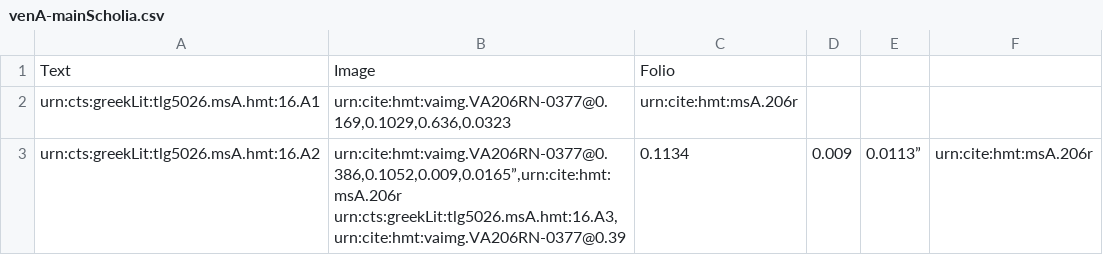
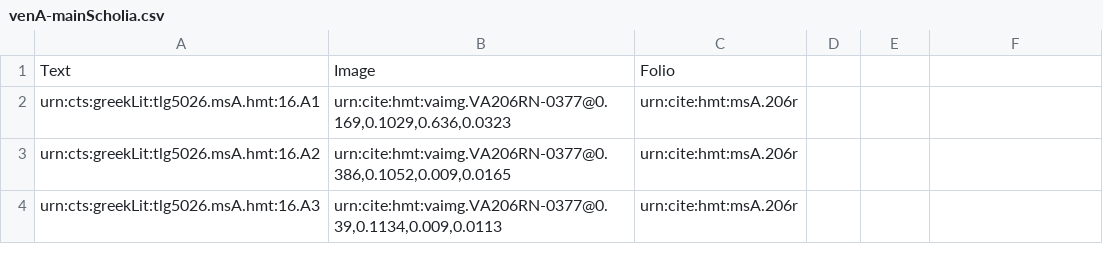
Before and after one commit to hmteditors/furman, a CSV file: TeamA/collections/venA-mainScholia.csv, drawn as a sheet.

Commit message:
Update venA-mainScholia.csv

```diff
--- a/TeamA/collections/venA-mainScholia.csv
+++ b/TeamA/collections/venA-mainScholia.csv
@@ -2,3 +2,3 @@ Text,Image,Folio
 urn:cts:greekLit:tlg5026.msA.hmt:16.A1,"urn:cite:hmt:vaimg.VA206RN-0377@0.169,0.1029,0.636,0.0323",urn:cite:hmt:msA.206r
-urn:cts:greekLit:tlg5026.msA.hmt:16.A2,"urn:cite:hmt:vaimg.VA206RN-0377@0.386,0.1052,0.009,0.0165”,urn:cite:hmt:msA.206r
-urn:cts:greekLit:tlg5026.msA.hmt:16.A3,"urn:cite:hmt:vaimg.VA206RN-0377@0.39,0.1134,0.009,0.0113”,urn:cite:hmt:msA.206r
+urn:cts:greekLit:tlg5026.msA.hmt:16.A2,"urn:cite:hmt:vaimg.VA206RN-0377@0.386,0.1052,0.009,0.0165",urn:cite:hmt:msA.206r
+urn:cts:greekLit:tlg5026.msA.hmt:16.A3,"urn:cite:hmt:vaimg.VA206RN-0377@0.39,0.1134,0.009,0.0113",urn:cite:hmt:msA.206r
```
